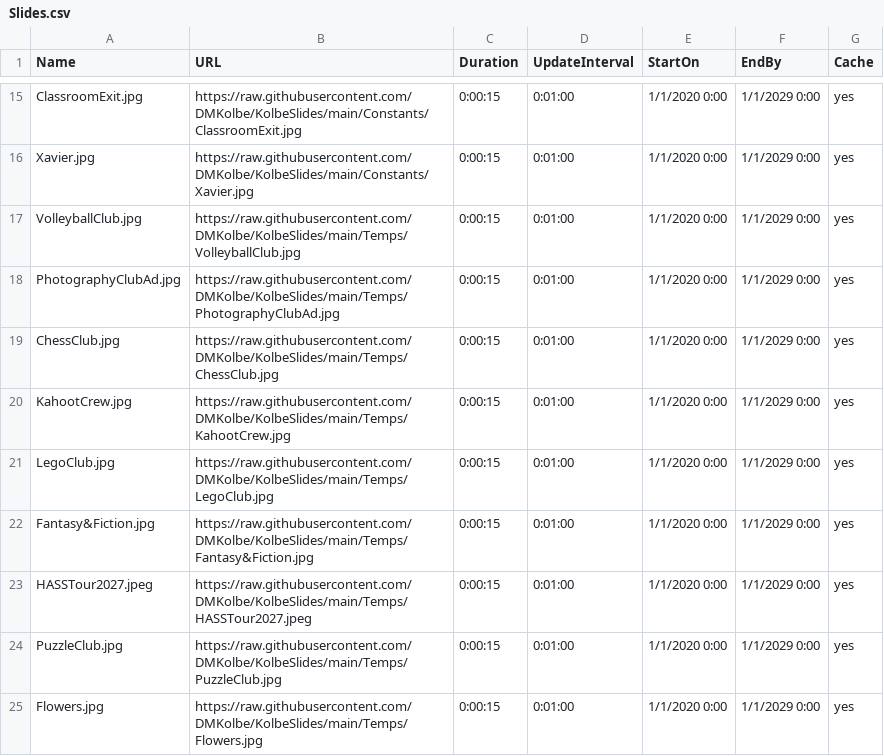
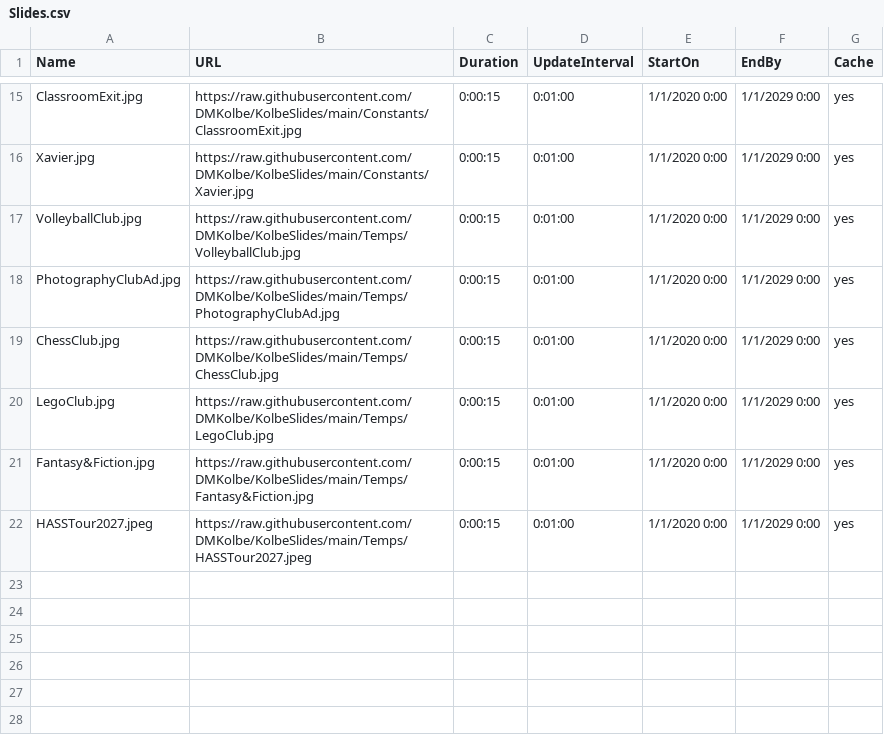
Before and after one commit to DMKolbe/KolbeSlides, a CSV file: Slides.csv, drawn as a sheet; only a part is shown, gaps mark what is left out; the diff names each change by its address in the sheet, - before the commit and + after, or states it on an @@ line.

Commit message:
Update Slides.csv

```diff
--- a/Slides.csv
+++ b/Slides.csv
-row 20: KahootCrew.jpg | https://raw.githubusercontent.com/DMKolbe/KolbeSlides/main/Temps/KahootCrew.jpg | 0:00:15 | 0:01:00 | 1/1/2020 0:00 | 1/1/2029 0:00 | yes
-row 24: PuzzleClub.jpg | https://raw.githubusercontent.com/DMKolbe/KolbeSlides/main/Temps/PuzzleClub.jpg | 0:00:15 | 0:01:00 | 1/1/2020 0:00 | 1/1/2029 0:00 | yes
-row 25: Flowers.jpg | https://raw.githubusercontent.com/DMKolbe/KolbeSlides/main/Temps/Flowers.jpg | 0:00:15 | 0:01:00 | 1/1/2020 0:00 | 1/1/2029 0:00 | yes
```
